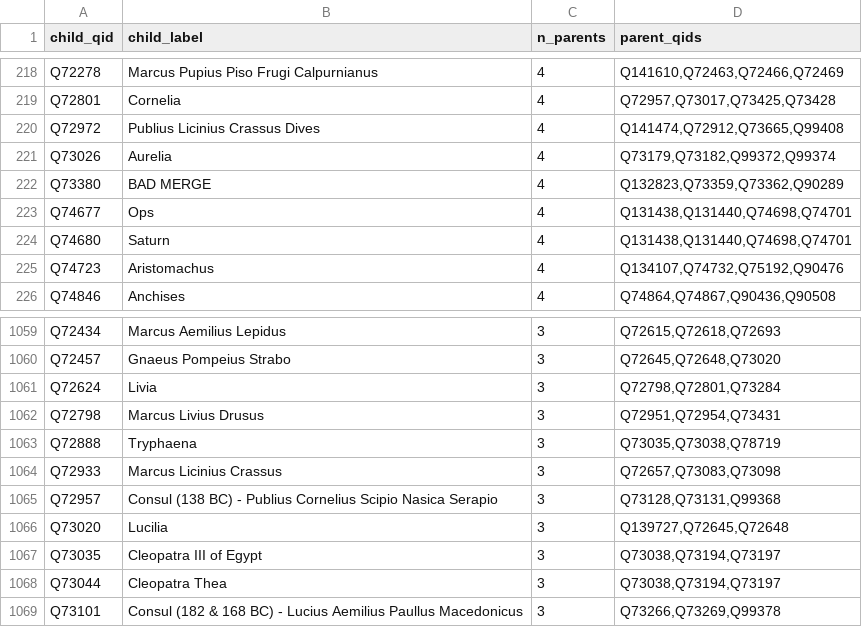
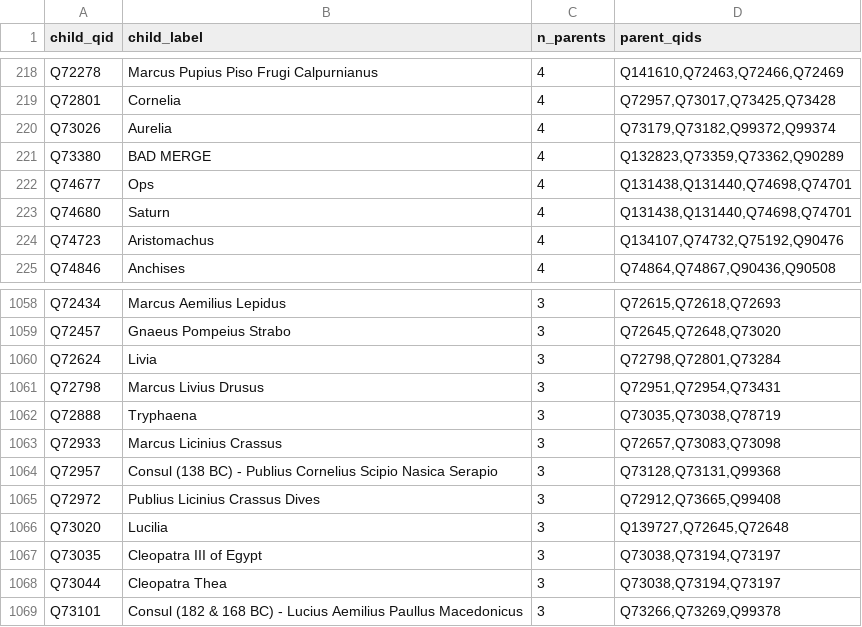
Before and after one commit to EmmaLeonhart/order.life, a TSV file: wikibase/analysis/qa_multiparent.tsv, drawn as a sheet; only a part is shown, gaps mark what is left out.

```diff
--- a/wikibase/analysis/qa_multiparent.tsv
+++ b/wikibase/analysis/qa_multiparent.tsv
@@ -219,3 +219,2 @@ Q72278	Marcus Pupius Piso Frugi Calpurnianus	4	Q141610,Q72463,Q72466,Q72469
 Q72801	Cornelia	4	Q72957,Q73017,Q73425,Q73428
-Q72972	Publius Licinius Crassus Dives	4	Q141474,Q72912,Q73665,Q99408
 Q73026	Aurelia	4	Q73179,Q73182,Q99372,Q99374
@@ -1065,2 +1064,3 @@ Q72933	Marcus Licinius Crassus	3	Q72657,Q73083,Q73098
 Q72957	Consul (138 BC) - Publius Cornelius Scipio Nasica Serapio	3	Q73128,Q73131,Q99368
+Q72972	Publius Licinius Crassus Dives	3	Q72912,Q73665,Q99408
 Q73020	Lucilia	3	Q139727,Q72645,Q72648
```
Also changed, not shown: wikibase/analysis/qa_cycles.tsv, wikibase/analysis/redirects.tsv, 40 other files.
